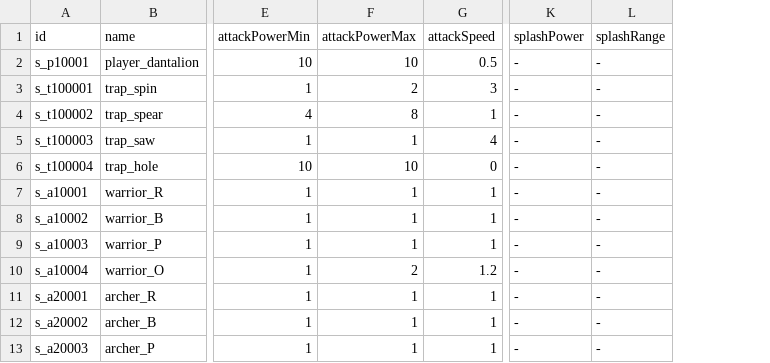
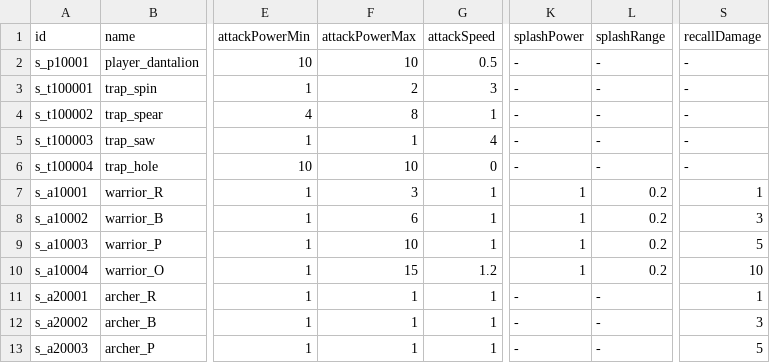
Before and after one commit to kio972/Project_DefenceMaking, a CSV file: Assets/Resources/Data/battlerTable.csv, drawn as a sheet; only a part is shown, gaps mark what is left out; the diff covers the shown part only; the diff names each change by its address in the sheet, - before the commit and + after, or states it on an @@ line.

```diff
--- a/Assets/Resources/Data/battlerTable.csv
+++ b/Assets/Resources/Data/battlerTable.csv
+column S (recallDamage), rows 2-13: - | - | - | - | - | 1 | 3 | 5 | 10 | 1 | 3 | 5
-F7 (attackPowerMax): 1
+F7 (attackPowerMax): 3
-K7:K10 (splashPower): -
+K7:K10 (splashPower): 1
-L7:L10 (splashRange): -
+L7:L10 (splashRange): 0.2
-F8 (attackPowerMax): 1
+F8 (attackPowerMax): 6
-F9 (attackPowerMax): 1
+F9 (attackPowerMax): 10
-F10 (attackPowerMax): 2
+F10 (attackPowerMax): 15
```
Also changed, not shown: 16 edited cells elsewhere in this file, 6 other files.
